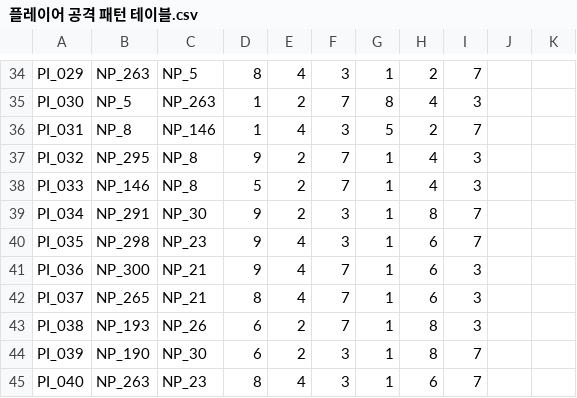
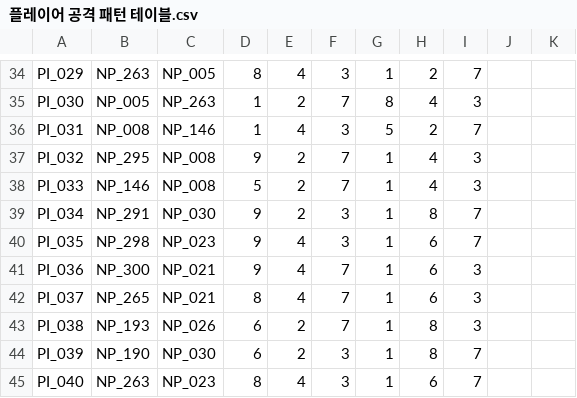
Before and after one commit to mob954325/2Q_AttackDefenceLog, a CSV file: Resource/DataTable/플레이어 공격 패턴 테이블.csv, drawn as a sheet; only a part is shown, gaps mark what is left out; the diff covers the shown part only; the diff names each change by its address in the sheet, - before the commit and + after, or states it on an @@ line.

```diff
--- a/Resource/DataTable/플레이어 공격 패턴 테이블.csv
+++ b/Resource/DataTable/플레이어 공격 패턴 테이블.csv
-C34: NP_5
+C34: NP_005
-B35: NP_5
+B35: NP_005
-B36: NP_8
+B36: NP_008
-C37:C38: NP_8
+C37:C38: NP_008
-C39: NP_30
+C39: NP_030
-C40: NP_23
+C40: NP_023
-C41:C42: NP_21
+C41:C42: NP_021
-C43: NP_26
+C43: NP_026
-C44: NP_30
+C44: NP_030
-C45: NP_23
+C45: NP_023
```
Also changed, not shown: 28 edited cells elsewhere in this file, Resource/DataTable/노드 전체 패턴 테이블.csv, Resource/DataTable/적 공격 패턴 테이블.csv, 12 other files.
